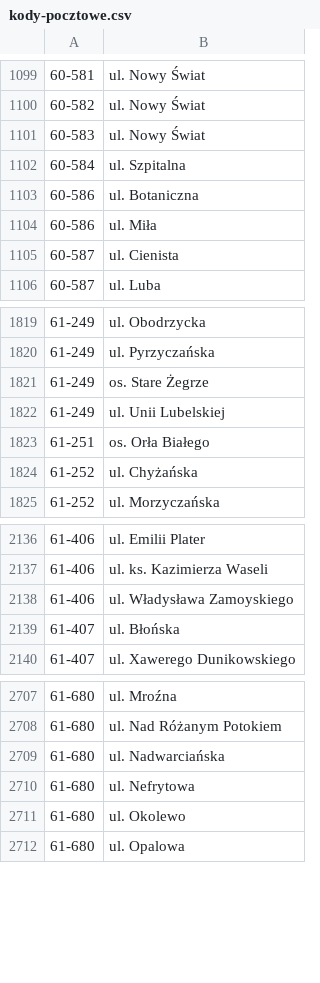
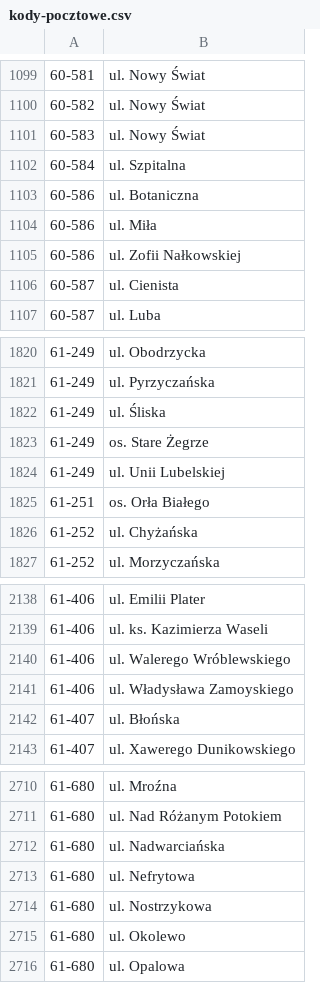
Before and after one commit to macbre/pyrabot, a CSV file: sources/kody-pocztowe.csv, drawn as a sheet; only a part is shown, gaps mark what is left out.

```diff
--- a/sources/kody-pocztowe.csv
+++ b/sources/kody-pocztowe.csv
@@ -1104,2 +1104,3 @@
 60-586	ul. Miła
+60-586	ul. Zofii Nałkowskiej
 60-587	ul. Cienista
@@ -1820,2 +1821,3 @@
 61-249	ul. Pyrzyczańska
+61-249	ul. Śliska
 61-249	os. Stare Żegrze
@@ -2137,2 +2139,3 @@
 61-406	ul. ks. Kazimierza Waseli
+61-406	ul. Walerego Wróblewskiego
 61-406	ul. Władysława Zamoyskiego
@@ -2710,2 +2713,3 @@
 61-680	ul. Nefrytowa
+61-680	ul. Nostrzykowa
 61-680	ul. Okolewo
```
Also changed, not shown: 1 other file.
